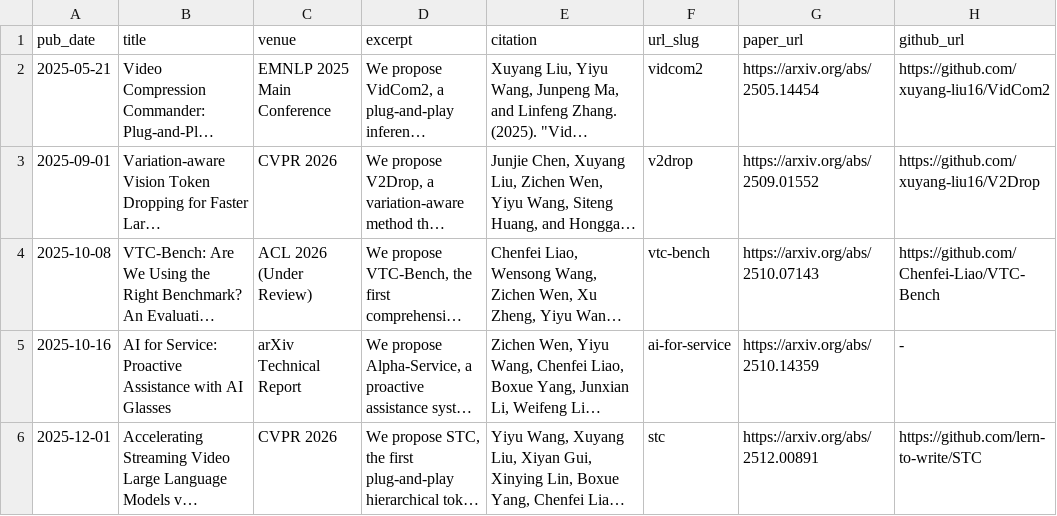
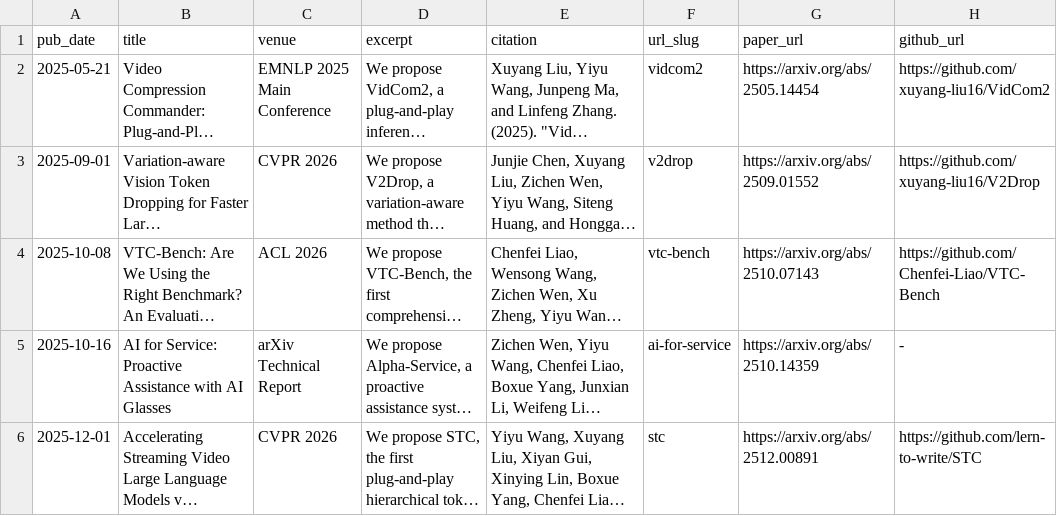
Before and after one commit to lern-to-write/lern-to-write.github.io, a TSV file: markdown_generator/publications.tsv, drawn as a sheet; only a part is shown; long unchanged cells end in …; the diff covers the shown part only; the diff names each change by its address in the sheet, - before the commit and + after, or states it on an @@ line.

```diff
--- a/markdown_generator/publications.tsv
+++ b/markdown_generator/publications.tsv
-C4 (venue): ACL 2026 (Under Review)
+C4 (venue): ACL 2026
```
Also changed, not shown: 2 edited cells elsewhere in this file, 2 other files.
